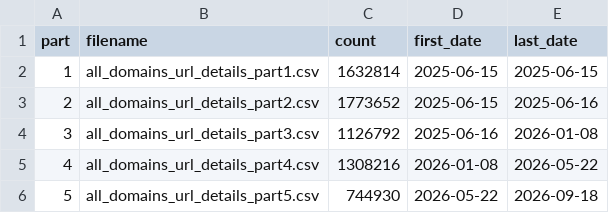
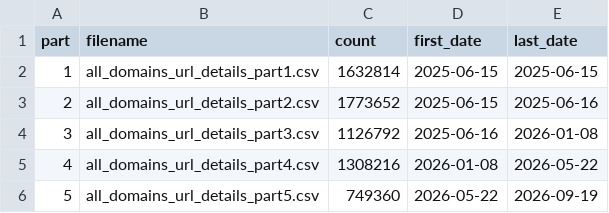
Before and after one commit to wanghaisheng/parse-sitemap-of-itcho, a CSV file: results/index.csv, drawn as a sheet.

```diff
--- a/results/index.csv
+++ b/results/index.csv
@@ -5,2 +5,2 @@ part,filename,count,first_date,last_date
 4,all_domains_url_details_part4.csv,1308216,2026-01-08,2026-05-22
-5,all_domains_url_details_part5.csv,744930,2026-05-22,2026-09-18
+5,all_domains_url_details_part5.csv,749360,2026-05-22,2026-09-19
```
Also changed, not shown: results/daily_url_stats.csv, 1 other file.
